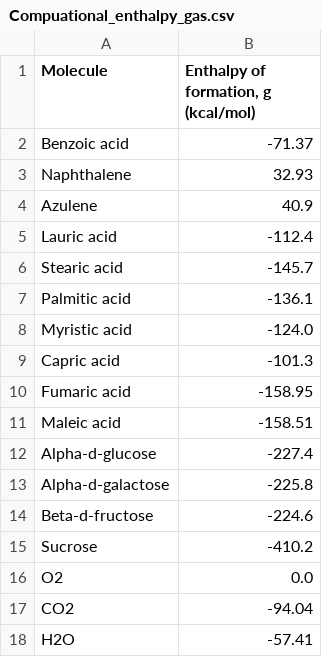
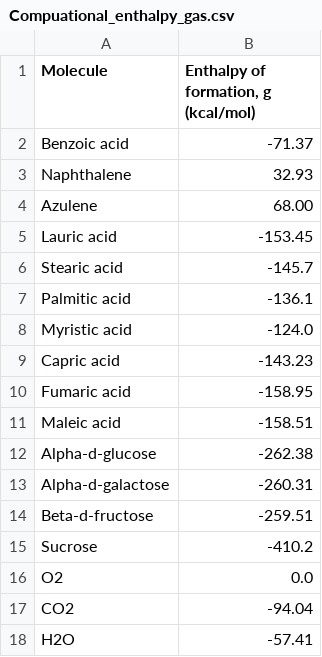
Before and after one commit to mmelobus/Calorimetry, a CSV file: Computation/Compuational_enthalpy_gas.csv, drawn as a sheet.

Commit message:
Update Compuational_enthalpy_gas.csv

```diff
--- a/Computation/Compuational_enthalpy_gas.csv
+++ b/Computation/Compuational_enthalpy_gas.csv
@@ -3,4 +3,4 @@ Benzoic acid,-71.37
 Naphthalene,32.93
-Azulene,40.9
-Lauric acid,-112.4
+Azulene,68.00
+Lauric acid,-153.45
 Stearic acid,-145.7
@@ -8,8 +8,8 @@ Palmitic acid,-136.1
 Myristic acid,-124.0
-Capric acid,-101.3
+Capric acid,-143.23
 Fumaric acid,-158.95
 Maleic acid,-158.51
-Alpha-d-glucose,-227.4
-Alpha-d-galactose,-225.8
-Beta-d-fructose,-224.6
+Alpha-d-glucose,-262.38
+Alpha-d-galactose,-260.31
+Beta-d-fructose,-259.51
 Sucrose,-410.2
```
